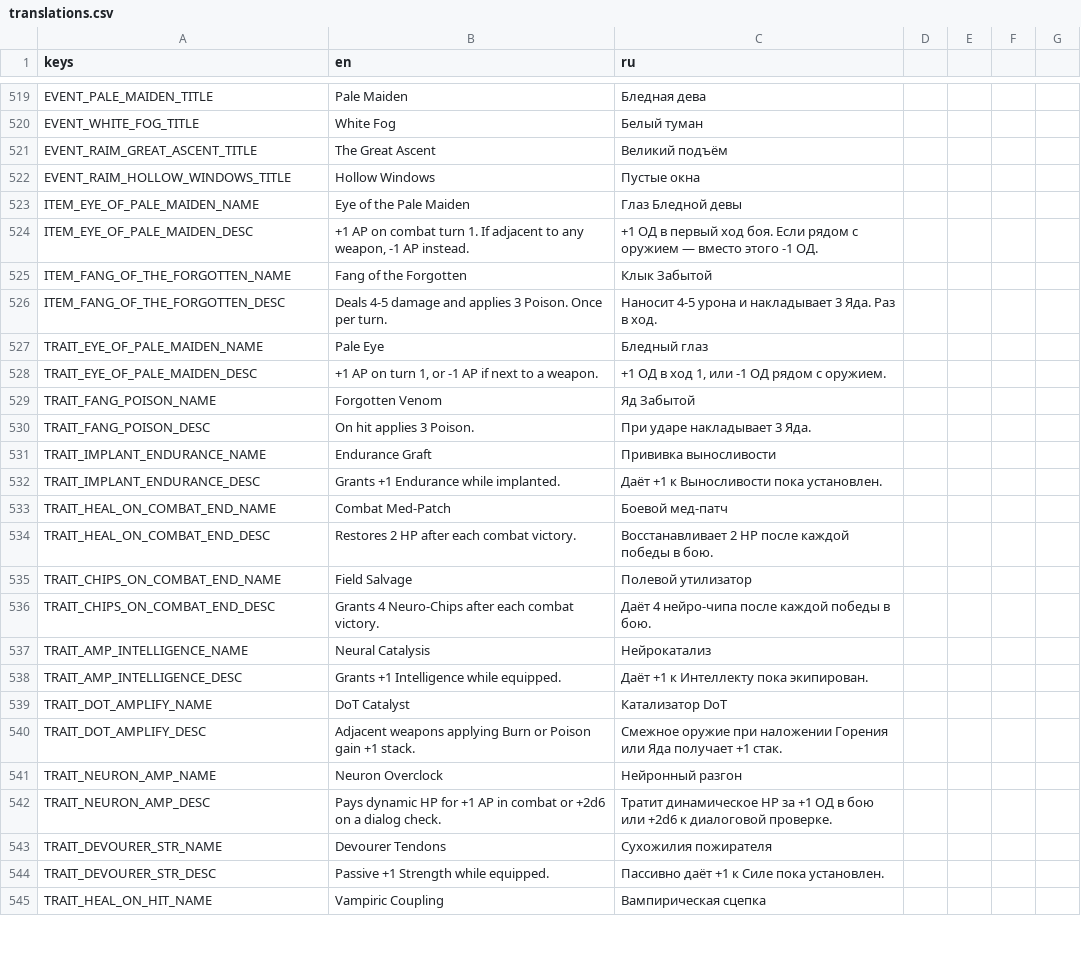
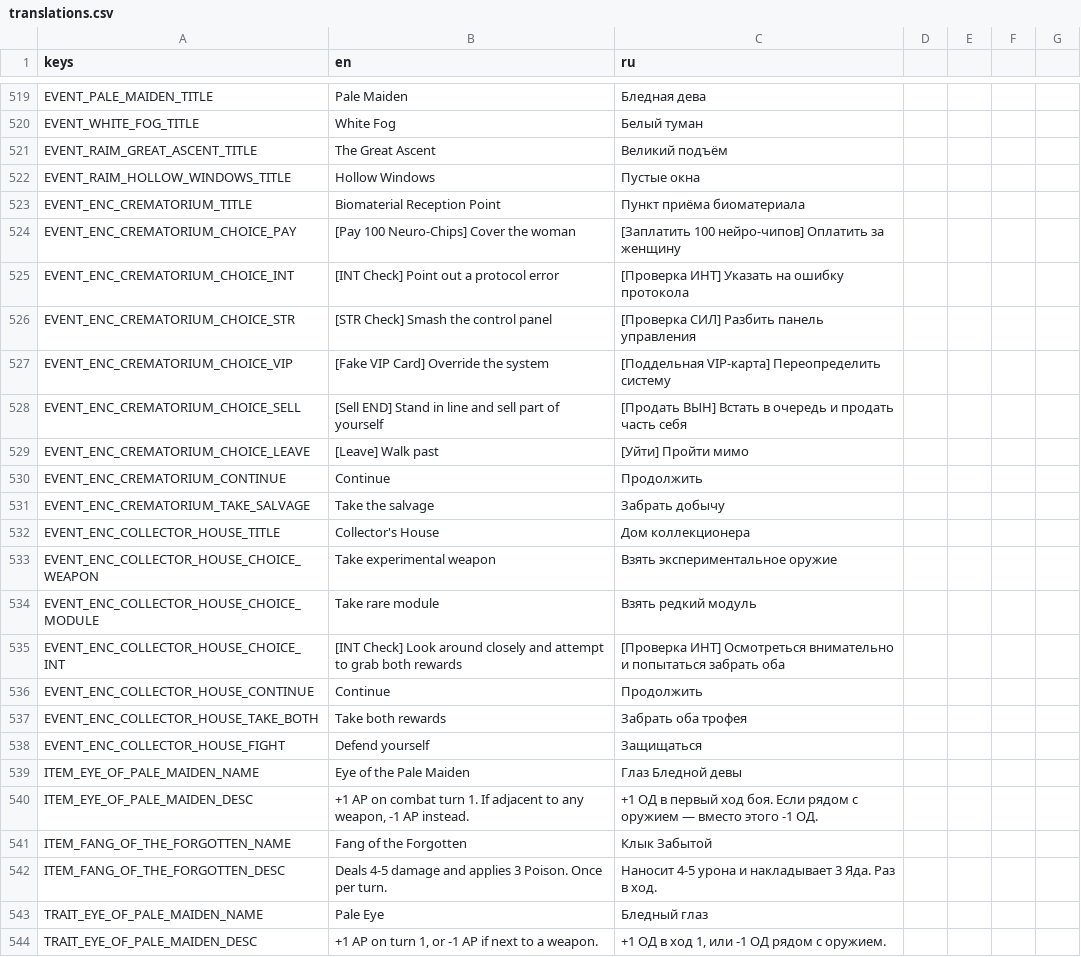
Before and after one commit to vtyurin89/framewrack_v1, a CSV file: translations/translations.csv, drawn as a sheet; only a part is shown, gaps mark what is left out; the shorter side is filled out with more unchanged rows; the diff names each change by its address in the sheet, - before the commit and + after, or states it on an @@ line.

```diff
--- a/translations/translations.csv
+++ b/translations/translations.csv
+row 523: EVENT_ENC_CREMATORIUM_TITLE | Biomaterial Reception Point | Пункт приёма биоматериала
+row 524: EVENT_ENC_CREMATORIUM_CHOICE_PAY | [Pay 100 Neuro-Chips] Cover the woman | [Заплатить 100 нейро-чипов] Оплатить за женщину
+row 525: EVENT_ENC_CREMATORIUM_CHOICE_INT | [INT Check] Point out a protocol error | [Проверка ИНТ] Указать на ошибку протокола
+row 526: EVENT_ENC_CREMATORIUM_CHOICE_STR | [STR Check] Smash the control panel | [Проверка СИЛ] Разбить панель управления
+row 527: EVENT_ENC_CREMATORIUM_CHOICE_VIP | [Fake VIP Card] Override the system | [Поддельная VIP-карта] Переопределить систему
+row 528: EVENT_ENC_CREMATORIUM_CHOICE_SELL | [Sell END] Stand in line and sell part of yourself | [Продать ВЫН] Встать в очередь и продать часть себя
+row 529: EVENT_ENC_CREMATORIUM_CHOICE_LEAVE | [Leave] Walk past | [Уйти] Пройти мимо
+row 530: EVENT_ENC_CREMATORIUM_CONTINUE | Continue | Продолжить
+row 531: EVENT_ENC_CREMATORIUM_TAKE_SALVAGE | Take the salvage | Забрать добычу
+row 532: EVENT_ENC_COLLECTOR_HOUSE_TITLE | Collector's House | Дом коллекционера
+row 533: EVENT_ENC_COLLECTOR_HOUSE_CHOICE_WEAPON | Take experimental weapon | Взять экспериментальное оружие
+row 534: EVENT_ENC_COLLECTOR_HOUSE_CHOICE_MODULE | Take rare module | Взять редкий модуль
+row 535: EVENT_ENC_COLLECTOR_HOUSE_CHOICE_INT | [INT Check] Look around closely and attempt to grab both rewards | [Проверка ИНТ] Осмотреться внимательно и попытаться забрать оба
+row 536: EVENT_ENC_COLLECTOR_HOUSE_CONTINUE | Continue | Продолжить
+row 537: EVENT_ENC_COLLECTOR_HOUSE_TAKE_BOTH | Take both rewards | Забрать оба трофея
+row 538: EVENT_ENC_COLLECTOR_HOUSE_FIGHT | Defend yourself | Защищаться
```
Also changed, not shown: 11 other files.
